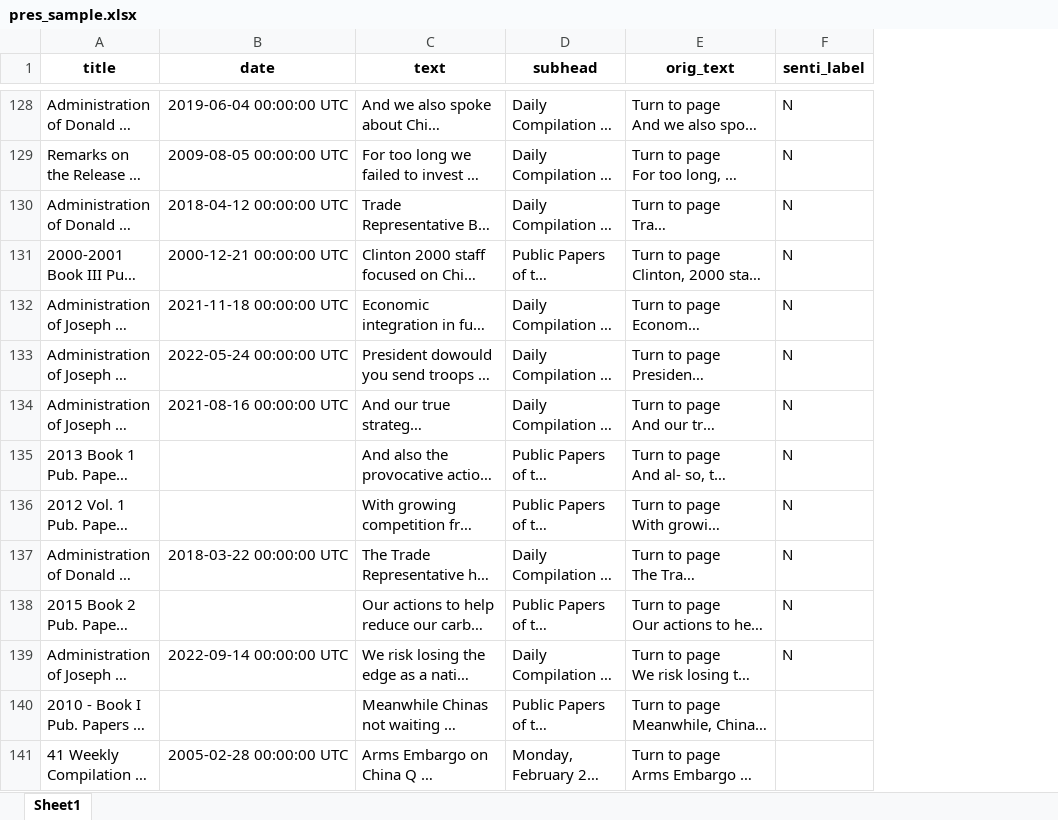
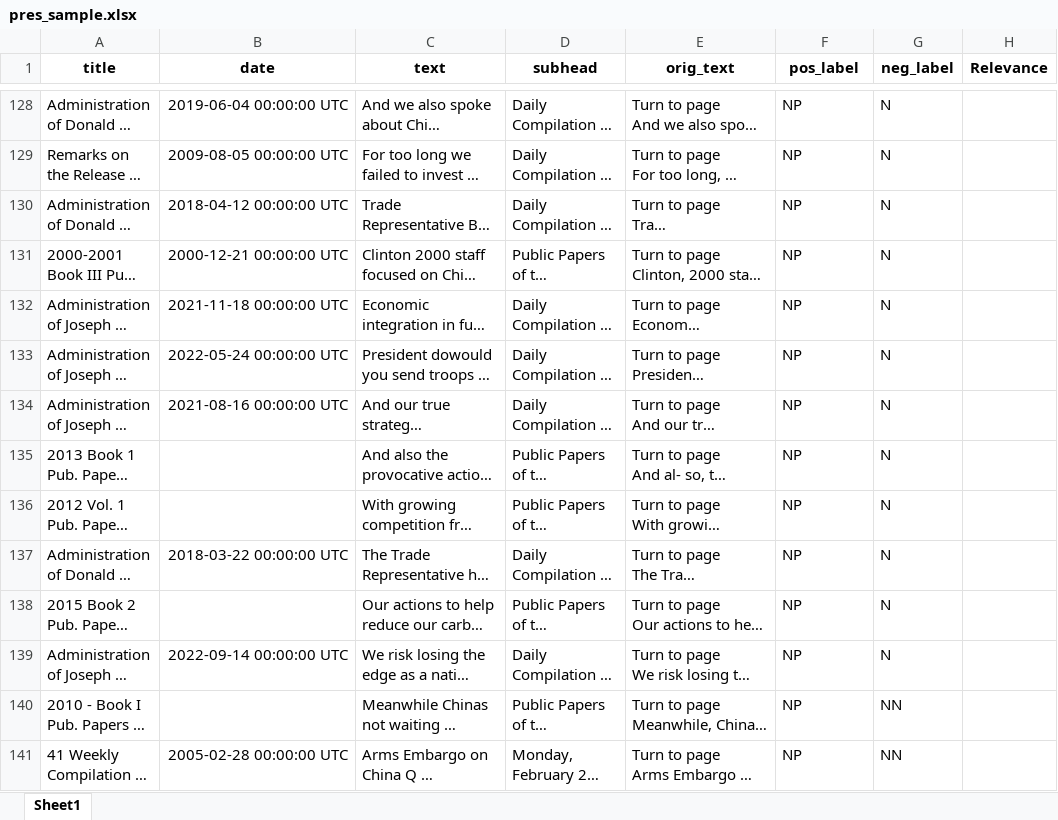
Before and after one commit to alinlzx/honors-thesis, an Excel workbook: data/sample data/pres_sample.xlsx, sheet Sheet1, drawn as a sheet; only a part is shown, gaps mark what is left out; long unchanged cells end in …; values as stored, in another font and other column widths than the file's, no borders; the diff covers the shown part only; the diff names each change by its address in the sheet, - before the commit and + after, or states it on an @@ line.

```diff
--- a/data/sample data/pres_sample.xlsx (sheet Sheet1)
+++ b/data/sample data/pres_sample.xlsx (sheet Sheet1)
+column G (neg_label), rows 128-141: N | N | N | N | N | N | N | N | N | N | N | N | NN | NN
+column H (Relevance), empty
-F1: senti_label
+F1: pos_label
-F128:F139 (pos_label): N
+F128:F139 (pos_label): NP
-F140:F141 (pos_label): (empty)
+F140:F141 (pos_label): NP
```
Also changed, not shown: 125 added rows, 125 removed rows and 58 edited cells elsewhere in this sheet, data/sample data/congress_sample.xlsx, data/sample data/mofa_sample.xlsx, 12 other files.
